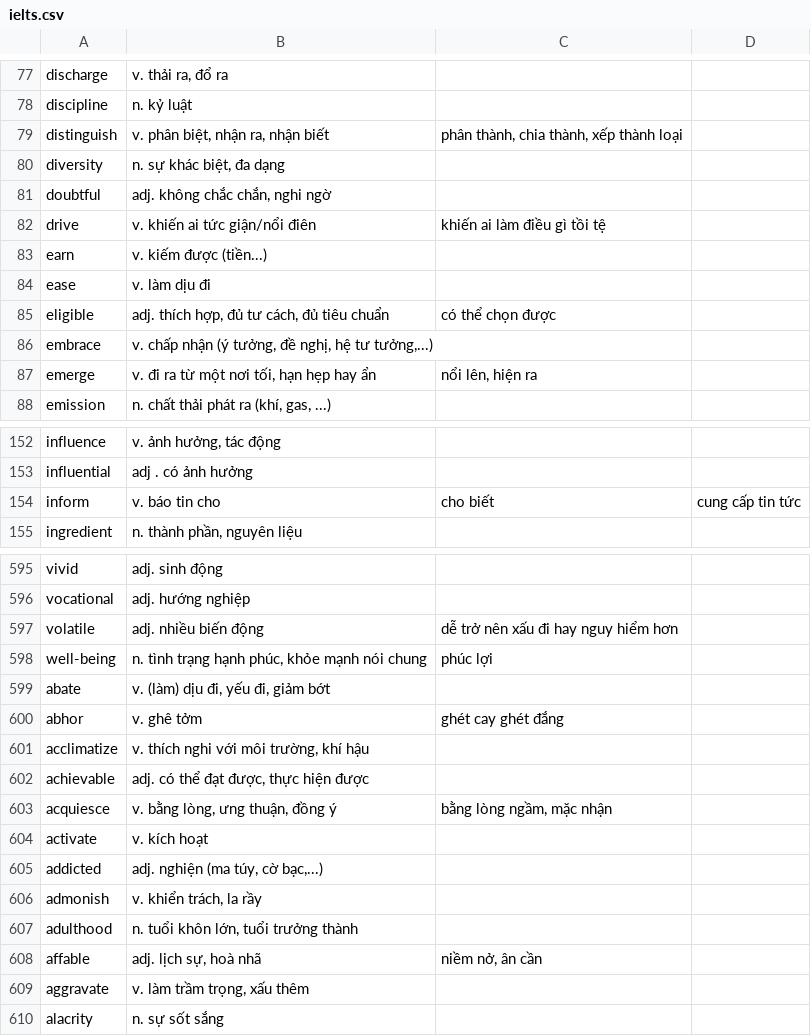
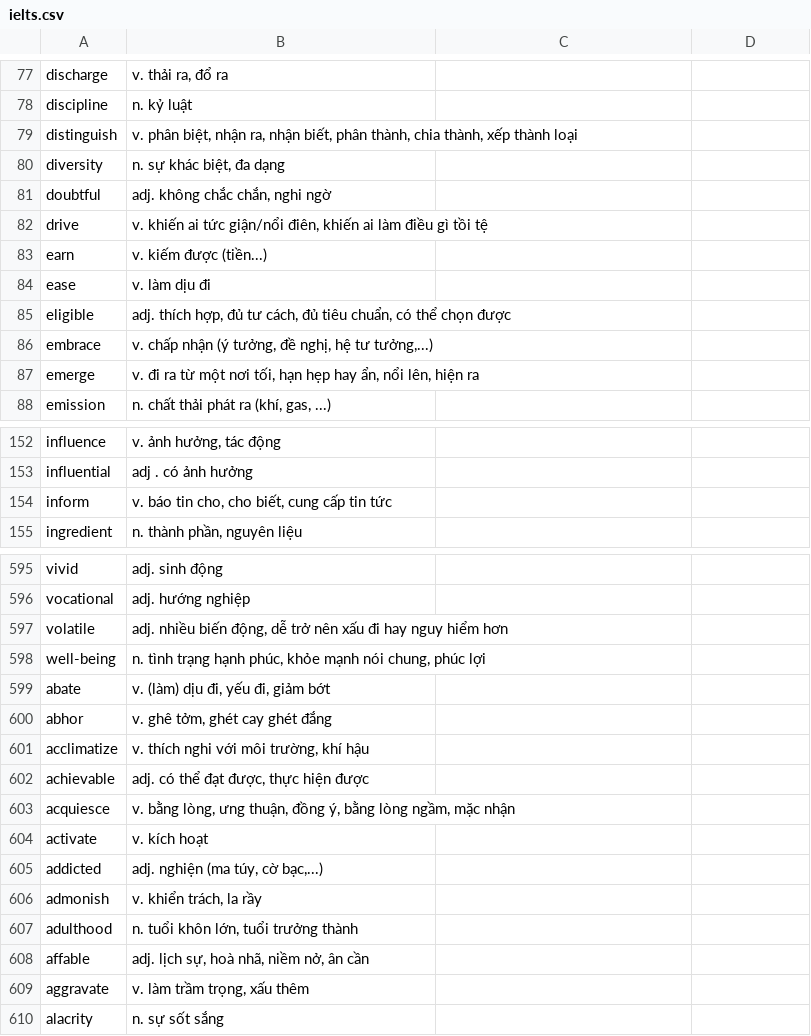
Before and after one commit to drminh2807/tflat-scraper, a CSV file: ielts.csv, drawn as a sheet; only a part is shown, gaps mark what is left out; the diff covers the shown part only.

Commit message:
ielts

```diff
--- a/ielts.csv
+++ b/ielts.csv
@@ -78,11 +78,11 @@ discharge;v. thải ra, đổ ra
 discipline;n. kỷ luật
-distinguish;v. phân biệt, nhận ra, nhận biết; phân thành, chia thành, xếp thành loại
+distinguish;v. phân biệt, nhận ra, nhận biết, phân thành, chia thành, xếp thành loại
 diversity;n. sự khác biệt, đa dạng
 doubtful;adj. không chắc chắn, nghi ngờ
-drive;v. khiến ai tức giận/nổi điên; khiến ai làm điều gì tồi tệ
+drive;v. khiến ai tức giận/nổi điên, khiến ai làm điều gì tồi tệ
 earn;v. kiếm được (tiền...)
 ease;v. làm dịu đi
-eligible;adj. thích hợp, đủ tư cách, đủ tiêu chuẩn; có thể chọn được
+eligible;adj. thích hợp, đủ tư cách, đủ tiêu chuẩn, có thể chọn được
 embrace;v. chấp nhận (ý tưởng, đề nghị, hệ tư tưởng,...)
-emerge;v. đi ra từ một nơi tối, hạn hẹp hay ẩn; nổi lên, hiện ra
+emerge;v. đi ra từ một nơi tối, hạn hẹp hay ẩn, nổi lên, hiện ra
 emission;n. chất thải phát ra (khí, gas, ...)
@@ -153,3 +153,3 @@ influence;v. ảnh hưởng, tác động
 influential;adj . có ảnh hưởng	
-inform;v. báo tin cho; cho biết; cung cấp tin tức
+inform;v. báo tin cho, cho biết, cung cấp tin tức
 ingredient;n. thành phần, nguyên liệu
@@ -596,9 +596,9 @@ vivid;adj. sinh động
 vocational;adj. hướng nghiệp
-volatile;adj. nhiều biến động; dễ trở nên xấu đi hay nguy hiểm hơn
-well-being;n. tình trạng hạnh phúc, khỏe mạnh nói chung; phúc lợi
+volatile;adj. nhiều biến động, dễ trở nên xấu đi hay nguy hiểm hơn
+well-being;n. tình trạng hạnh phúc, khỏe mạnh nói chung, phúc lợi
 abate;v. (làm) dịu đi, yếu đi, giảm bớt
-abhor;v. ghê tởm; ghét cay ghét đắng
+abhor;v. ghê tởm, ghét cay ghét đắng
 acclimatize;v. thích nghi với môi trường, khí hậu
 achievable;adj. có thể đạt được, thực hiện được
-acquiesce;v. bằng lòng, ưng thuận, đồng ý; bằng lòng ngầm, mặc nhận
+acquiesce;v. bằng lòng, ưng thuận, đồng ý, bằng lòng ngầm, mặc nhận
 activate;v. kích hoạt
@@ -607,3 +607,3 @@ admonish;v. khiển trách, la rầy
 adulthood;n. tuổi khôn lớn, tuổi trưởng thành
-affable;adj. lịch sự, hoà nhã; niềm nở, ân cần
+affable;adj. lịch sự, hoà nhã, niềm nở, ân cần
 aggravate;v. làm trầm trọng, xấu thêm
```
Also changed, not shown: 117 edited cells elsewhere in this file, 1 other file.
